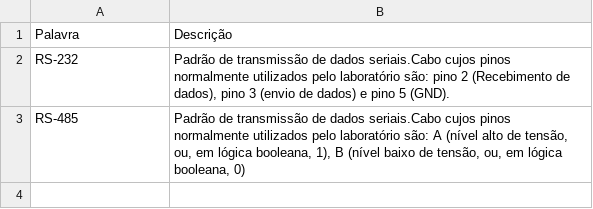
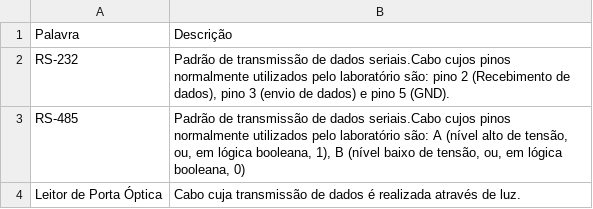
Before and after one commit to LABELO-VSW/driversLicense, a CSV file: Equipamentos.csv, drawn as a sheet.

Commit message:
Update Equipamentos.csv

```diff
--- a/Equipamentos.csv
+++ b/Equipamentos.csv
@@ -3 +3,2 @@ RS-232;Padrão de transmissão de dados seriais.Cabo cujos pinos normalmente uti
 RS-485;Padrão de transmissão de dados seriais.Cabo cujos pinos normalmente utilizados pelo laboratório são: A (nível alto de tensão, ou, em lógica booleana, 1), B (nível baixo de tensão, ou, em lógica booleana, 0)
+Leitor de Porta Óptica; Cabo cuja transmissão de dados é realizada através de luz.
```
